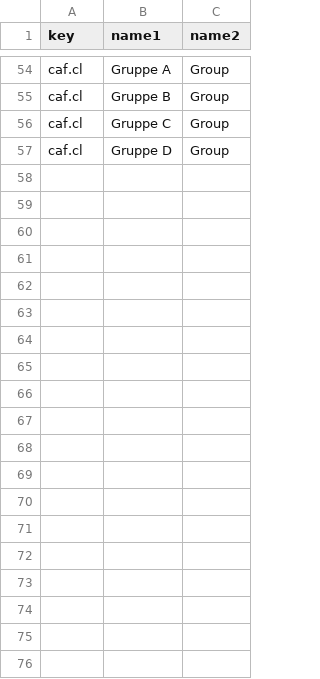
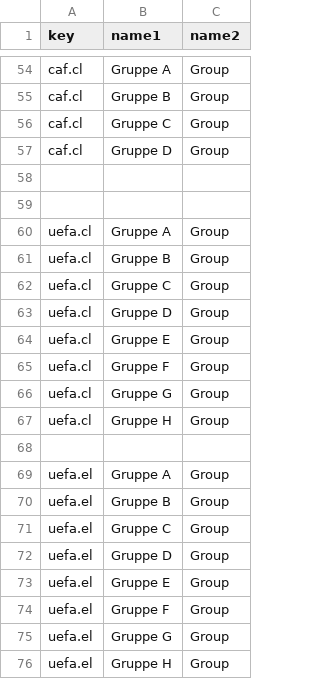
Before and after one commit to yorobot/worldfootball, a CSV file: config/rounds.csv, drawn as a sheet; only a part is shown, gaps mark what is left out; the diff covers the shown part only; the diff names each change by its address in the sheet, - before the commit and + after, or states it on an @@ line.

```diff
--- a/config/rounds.csv
+++ b/config/rounds.csv
+row 58: (empty)
+row 59: (empty)
+row 60: uefa.cl | Gruppe A | Group
+row 61: uefa.cl | Gruppe B | Group
+row 62: uefa.cl | Gruppe C | Group
+row 63: uefa.cl | Gruppe D | Group
+row 64: uefa.cl | Gruppe E | Group
+row 65: uefa.cl | Gruppe F | Group
+row 66: uefa.cl | Gruppe G | Group
+row 67: uefa.cl | Gruppe H | Group
+row 68: (empty)
+row 69: uefa.el | Gruppe A | Group
+row 70: uefa.el | Gruppe B | Group
+row 71: uefa.el | Gruppe C | Group
+row 72: uefa.el | Gruppe D | Group
+row 73: uefa.el | Gruppe E | Group
+row 74: uefa.el | Gruppe F | Group
+row 75: uefa.el | Gruppe G | Group
+row 76: uefa.el | Gruppe H | Group
```
Also changed, not shown: 9 added rows elsewhere in this file, 12 other files.
